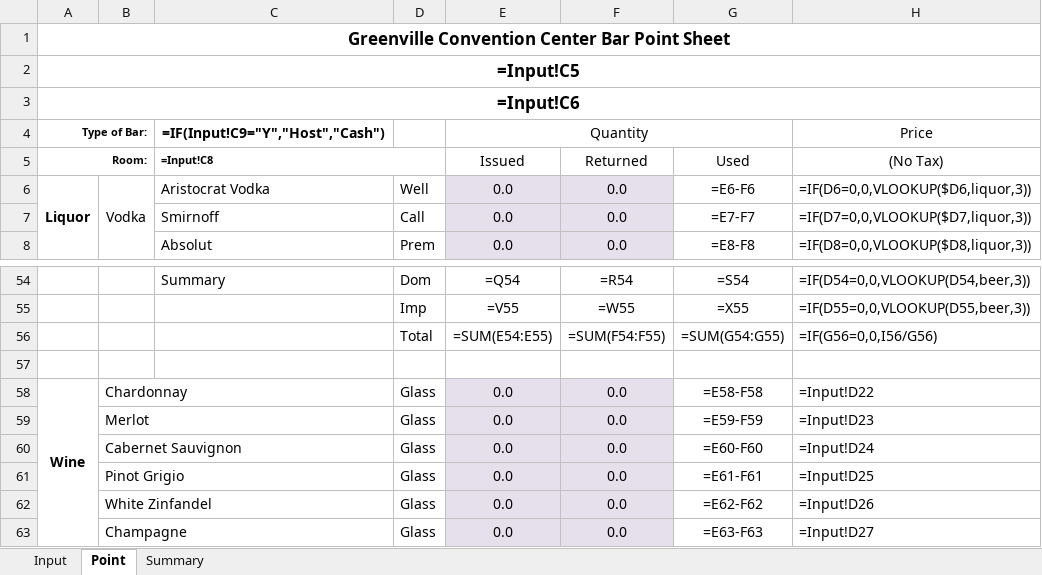
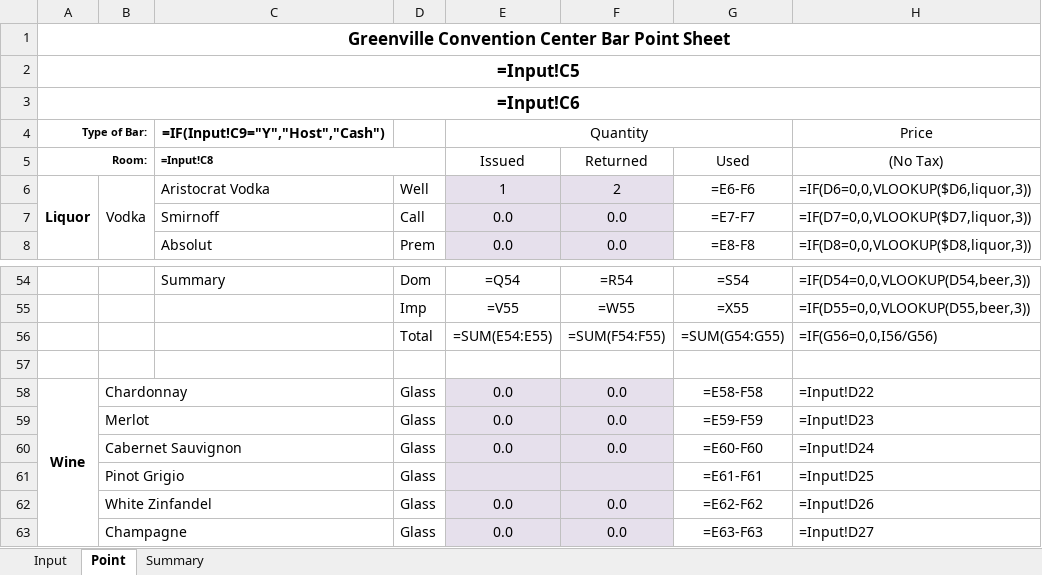
Before and after one commit to taymosier/psa, an Excel workbook: client/test.xlsx, sheet Point, drawn as a sheet; only a part is shown, gaps mark what is left out; values as stored, in another font and other column widths than the file's, no borders; formulas without a stored value are shown as written; the diff names each change by its address in the sheet, - before the commit and + after, or states it on an @@ line.

```diff
--- a/client/test.xlsx (sheet Point)
+++ b/client/test.xlsx (sheet Point)
-E6 (Quantity): 0.0
+E6 (Quantity): 1
-F6: 0.0
+F6: 2
-E61 (Quantity): 0.0
+E61 (Quantity): (empty)
-F61: 0.0
+F61: (empty)
```
Also changed, not shown: sheet Input, 5 other files.
